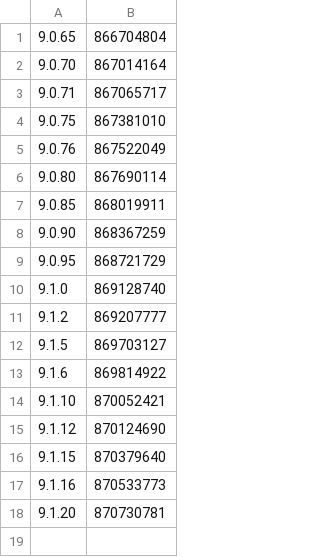
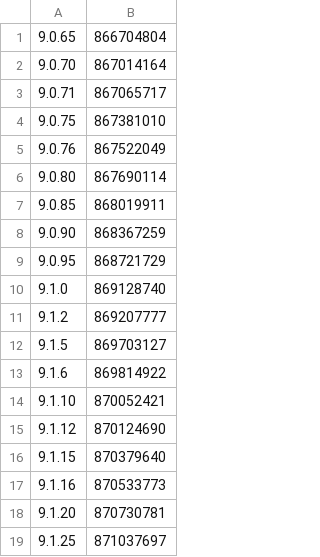
Before and after one commit to invalidunit/cac_tg, a CSV file: Library/Record/com.nan.cac/444934666_cn.csv, drawn as a sheet; the diff names each change by its address in the sheet, - before the commit and + after, or states it on an @@ line.

```diff
--- a/Library/Record/com.nan.cac/444934666_cn.csv
+++ b/Library/Record/com.nan.cac/444934666_cn.csv
+row 19: 9.1.25 | 871037697
```
Also changed, not shown: 1 other file.
